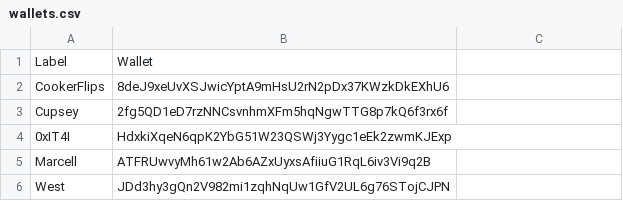
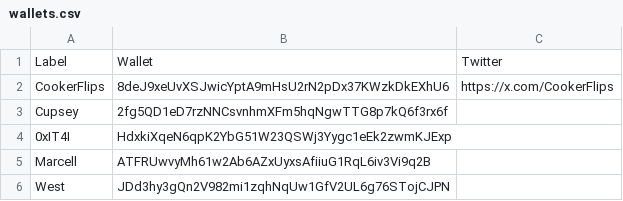
Before and after one commit to estepeen/tradooor, a CSV file: wallets.csv, drawn as a sheet; only a part is shown.

Commit message:
Add Twitter column to wallets.csv with CookerFlips link

```diff
--- a/wallets.csv
+++ b/wallets.csv
@@ -1,3 +1,3 @@
-Label;Wallet
-CookerFlips;8deJ9xeUvXSJwicYptA9mHsU2rN2pDx37KWzkDkEXhU6
+Label;Wallet;Twitter
+CookerFlips;8deJ9xeUvXSJwicYptA9mHsU2rN2pDx37KWzkDkEXhU6;https://x.com/CookerFlips
 Cupsey;2fg5QD1eD7rzNNCsvnhmXFm5hqNgwTTG8p7kQ6f3rx6f
```
